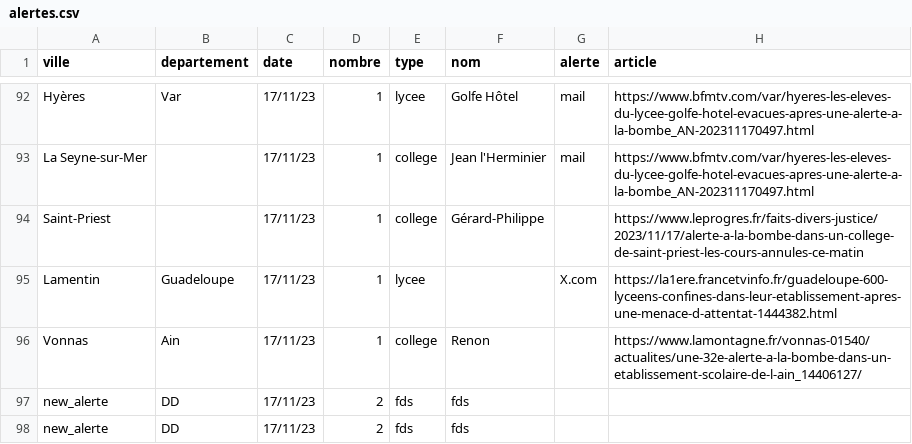
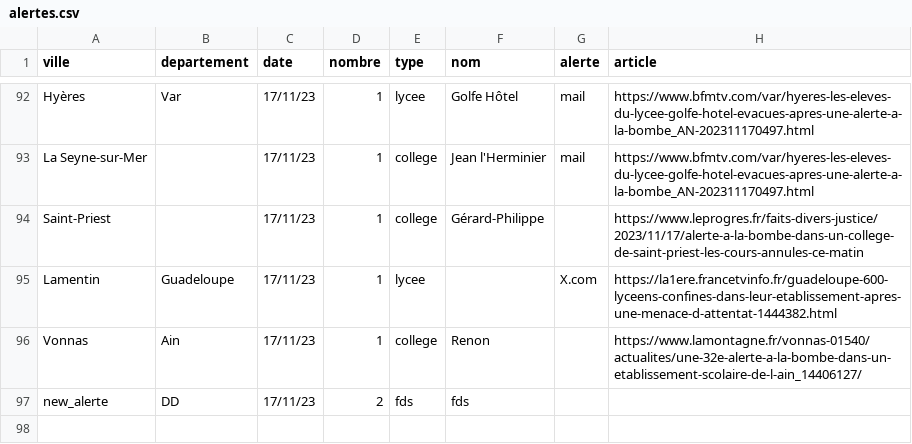
Before and after one commit to mathis-kdio/alerte-bombe-tracker, a CSV file: src/alertes.csv, drawn as a sheet; only a part is shown, gaps mark what is left out.

Commit message:
new alerte

```diff
--- a/src/alertes.csv
+++ b/src/alertes.csv
@@ -97,2 +97 @@ Vonnas ,Ain ,17/11/23,1,college,Renon ,,https://www.lamontagne.fr/vonnas-01540/a
 new_alerte,DD,17/11/23,2,fds,fds
-new_alerte,DD,17/11/23,2,fds,fds
```
